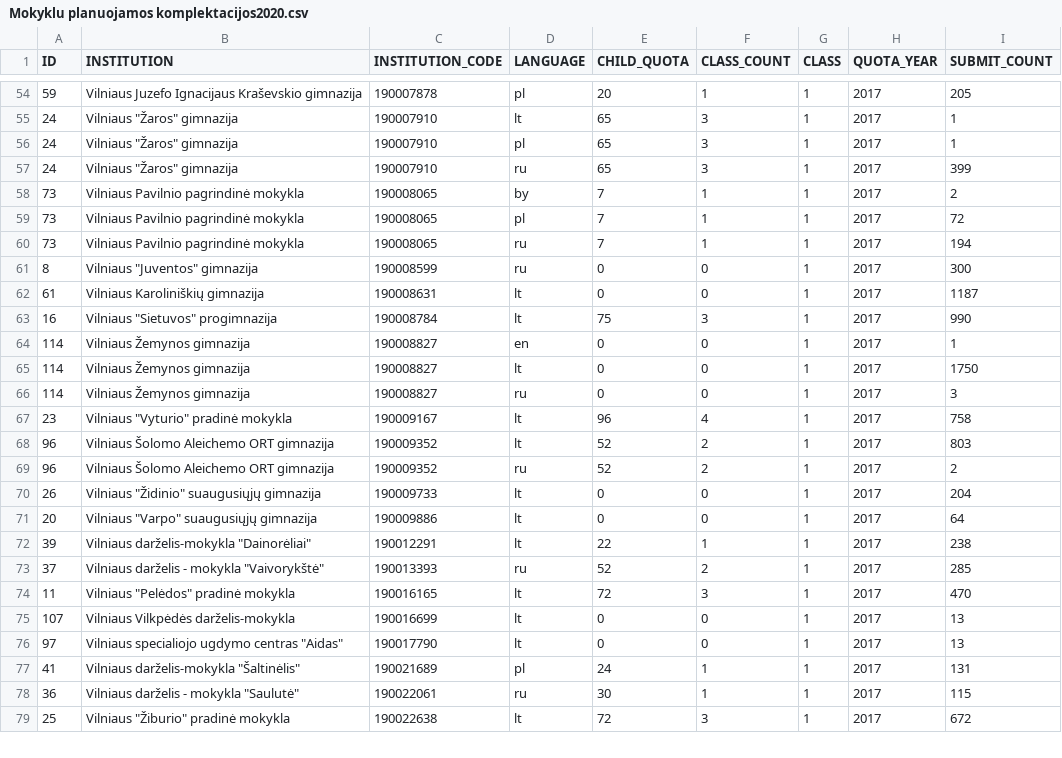
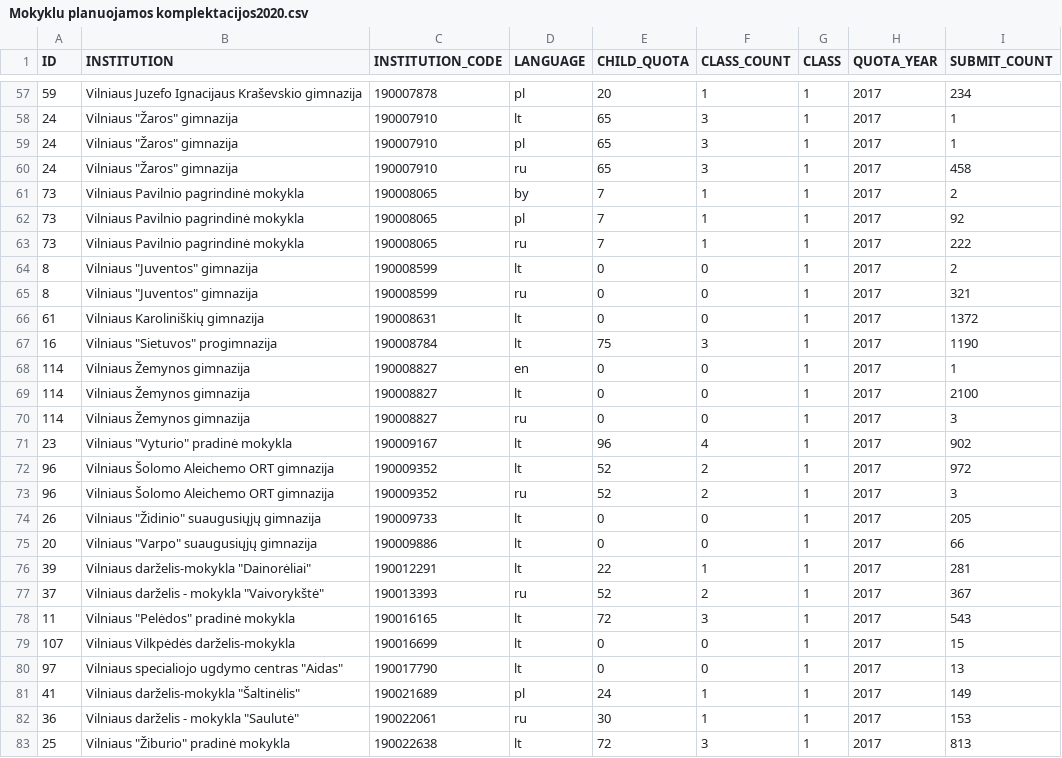
Before and after one commit to vilnius/mokyklos, a CSV file: data/Mokyklu planuojamos komplektacijos2020.csv, drawn as a sheet; only a part is shown, gaps mark what is left out; the diff covers the shown part only.

```diff
--- a/data/Mokyklu planuojamos komplektacijos2020.csv
+++ b/data/Mokyklu planuojamos komplektacijos2020.csv
@@ -54,26 +57,27 @@ ID;INSTITUTION;INSTITUTION_CODE;LANGUAGE;CHILD_QUOTA;CLASS_COUNT;CLASS;QUOTA_YEA
-59;"Vilniaus Juzefo Ignacijaus Kraševskio gimnazija";190007878;pl;20;1;1;2017;205
+59;"Vilniaus Juzefo Ignacijaus Kraševskio gimnazija";190007878;pl;20;1;1;2017;234
 24;"Vilniaus ""Žaros"" gimnazija";190007910;lt;65;3;1;2017;1
 24;"Vilniaus ""Žaros"" gimnazija";190007910;pl;65;3;1;2017;1
-24;"Vilniaus ""Žaros"" gimnazija";190007910;ru;65;3;1;2017;399
+24;"Vilniaus ""Žaros"" gimnazija";190007910;ru;65;3;1;2017;458
 73;"Vilniaus Pavilnio pagrindinė mokykla";190008065;by;7;1;1;2017;2
-73;"Vilniaus Pavilnio pagrindinė mokykla";190008065;pl;7;1;1;2017;72
-73;"Vilniaus Pavilnio pagrindinė mokykla";190008065;ru;7;1;1;2017;194
-8;"Vilniaus ""Juventos"" gimnazija";190008599;ru;0;0;1;2017;300
-61;"Vilniaus Karoliniškių gimnazija";190008631;lt;0;0;1;2017;1187
-16;"Vilniaus ""Sietuvos"" progimnazija";190008784;lt;75;3;1;2017;990
+73;"Vilniaus Pavilnio pagrindinė mokykla";190008065;pl;7;1;1;2017;92
+73;"Vilniaus Pavilnio pagrindinė mokykla";190008065;ru;7;1;1;2017;222
+8;"Vilniaus ""Juventos"" gimnazija";190008599;lt;0;0;1;2017;2
+8;"Vilniaus ""Juventos"" gimnazija";190008599;ru;0;0;1;2017;321
+61;"Vilniaus Karoliniškių gimnazija";190008631;lt;0;0;1;2017;1372
+16;"Vilniaus ""Sietuvos"" progimnazija";190008784;lt;75;3;1;2017;1190
 114;"Vilniaus Žemynos gimnazija";190008827;en;0;0;1;2017;1
-114;"Vilniaus Žemynos gimnazija";190008827;lt;0;0;1;2017;1750
+114;"Vilniaus Žemynos gimnazija";190008827;lt;0;0;1;2017;2100
 114;"Vilniaus Žemynos gimnazija";190008827;ru;0;0;1;2017;3
-23;"Vilniaus ""Vyturio"" pradinė mokykla";190009167;lt;96;4;1;2017;758
-96;"Vilniaus Šolomo Aleichemo ORT gimnazija";190009352;lt;52;2;1;2017;803
-96;"Vilniaus Šolomo Aleichemo ORT gimnazija";190009352;ru;52;2;1;2017;2
-26;"Vilniaus ""Židinio"" suaugusiųjų gimnazija";190009733;lt;0;0;1;2017;204
-20;"Vilniaus ""Varpo"" suaugusiųjų gimnazija";190009886;lt;0;0;1;2017;64
-39;"Vilniaus darželis-mokykla ""Dainorėliai""";190012291;lt;22;1;1;2017;238
-37;"Vilniaus darželis - mokykla ""Vaivorykštė""";190013393;ru;52;2;1;2017;285
-11;"Vilniaus ""Pelėdos"" pradinė mokykla";190016165;lt;72;3;1;2017;470
-107;"Vilniaus Vilkpėdės darželis-mokykla";190016699;lt;0;0;1;2017;13
+23;"Vilniaus ""Vyturio"" pradinė mokykla";190009167;lt;96;4;1;2017;902
+96;"Vilniaus Šolomo Aleichemo ORT gimnazija";190009352;lt;52;2;1;2017;972
+96;"Vilniaus Šolomo Aleichemo ORT gimnazija";190009352;ru;52;2;1;2017;3
+26;"Vilniaus ""Židinio"" suaugusiųjų gimnazija";190009733;lt;0;0;1;2017;205
+20;"Vilniaus ""Varpo"" suaugusiųjų gimnazija";190009886;lt;0;0;1;2017;66
+39;"Vilniaus darželis-mokykla ""Dainorėliai""";190012291;lt;22;1;1;2017;281
+37;"Vilniaus darželis - mokykla ""Vaivorykštė""";190013393;ru;52;2;1;2017;367
+11;"Vilniaus ""Pelėdos"" pradinė mokykla";190016165;lt;72;3;1;2017;543
+107;"Vilniaus Vilkpėdės darželis-mokykla";190016699;lt;0;0;1;2017;15
 97;"Vilniaus specialiojo ugdymo centras ""Aidas""";190017790;lt;0;0;1;2017;13
-41;"Vilniaus darželis-mokykla ""Šaltinėlis""";190021689;pl;24;1;1;2017;131
-36;"Vilniaus darželis - mokykla ""Saulutė""";190022061;ru;30;1;1;2017;115
-25;"Vilniaus ""Žiburio"" pradinė mokykla";190022638;lt;72;3;1;2017;672
+41;"Vilniaus darželis-mokykla ""Šaltinėlis""";190021689;pl;24;1;1;2017;149
+36;"Vilniaus darželis - mokykla ""Saulutė""";190022061;ru;30;1;1;2017;153
+25;"Vilniaus ""Žiburio"" pradinė mokykla";190022638;lt;72;3;1;2017;813
```
Also changed, not shown: 6 added rows and 97 edited cells elsewhere in this file.
